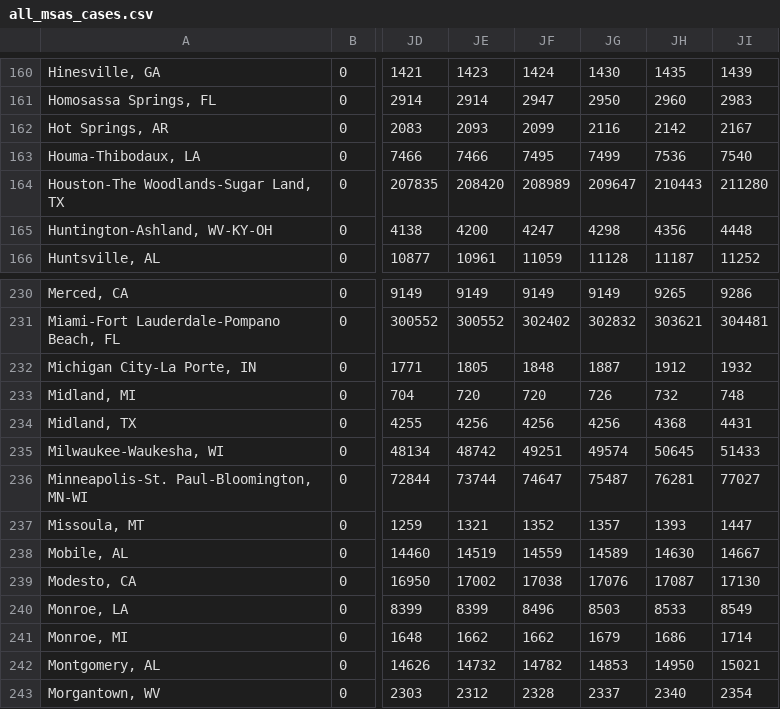
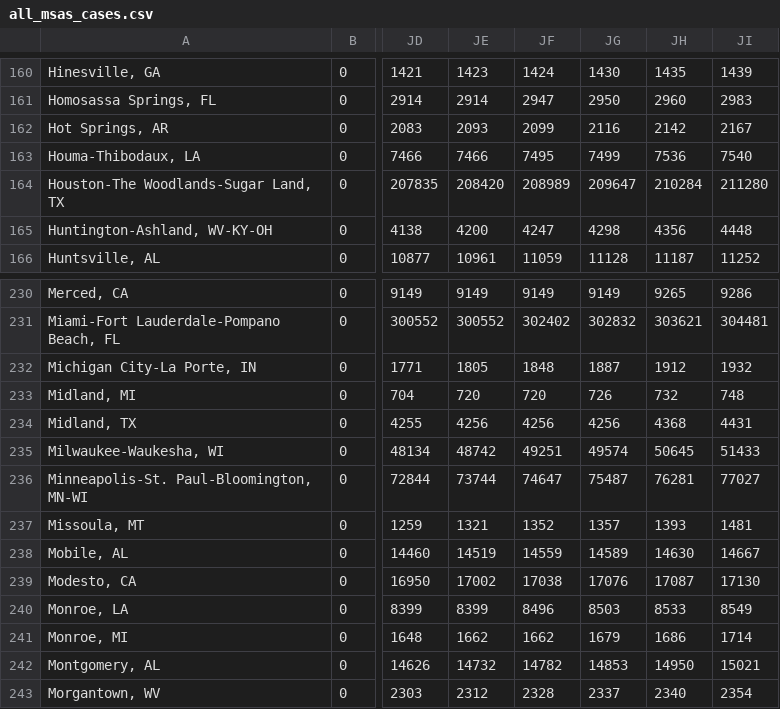
Before and after one commit to NYUMarron/covid_msa, a CSV file: data/all_msas_cases.csv, drawn as a sheet; only a part is shown, gaps mark what is left out; the diff names each change by its address in the sheet, - before the commit and + after, or states it on an @@ line.

Commit message:
Data updated as at Fri 10/16/2020  7:07:07.99

```diff
--- a/data/all_msas_cases.csv
+++ b/data/all_msas_cases.csv
-JH164: 210443
+JH164: 210284
-JI237: 1447
+JI237: 1481
```
Also changed, not shown: 1 other file.
